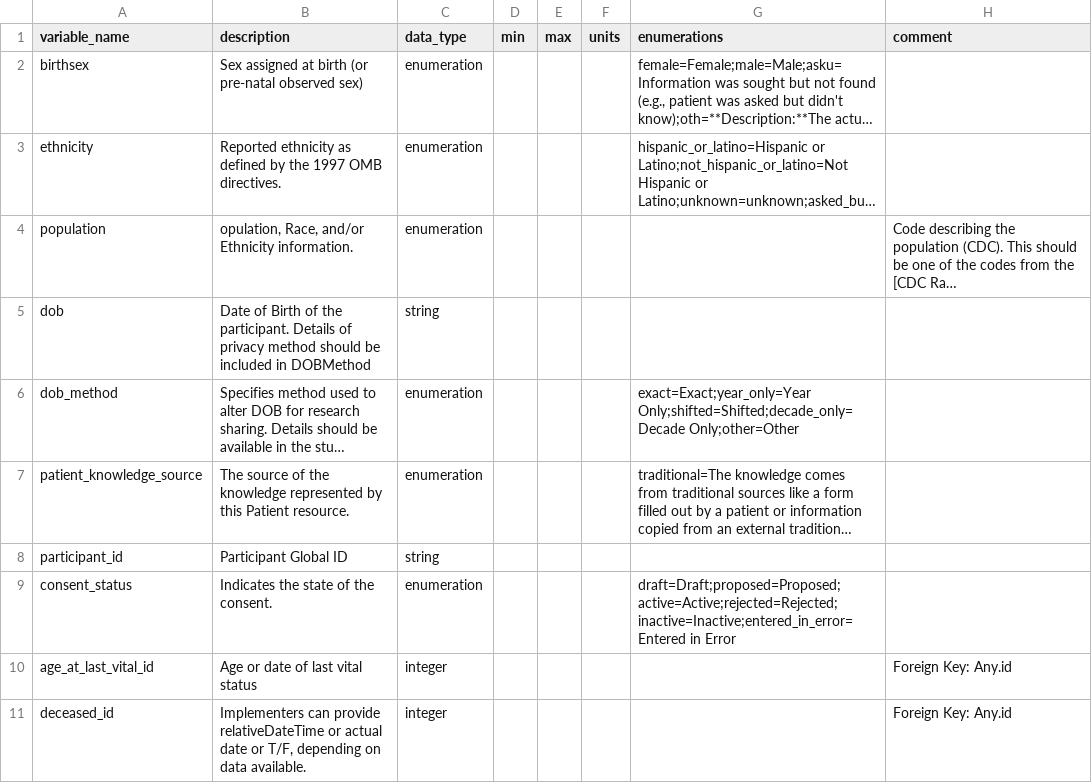
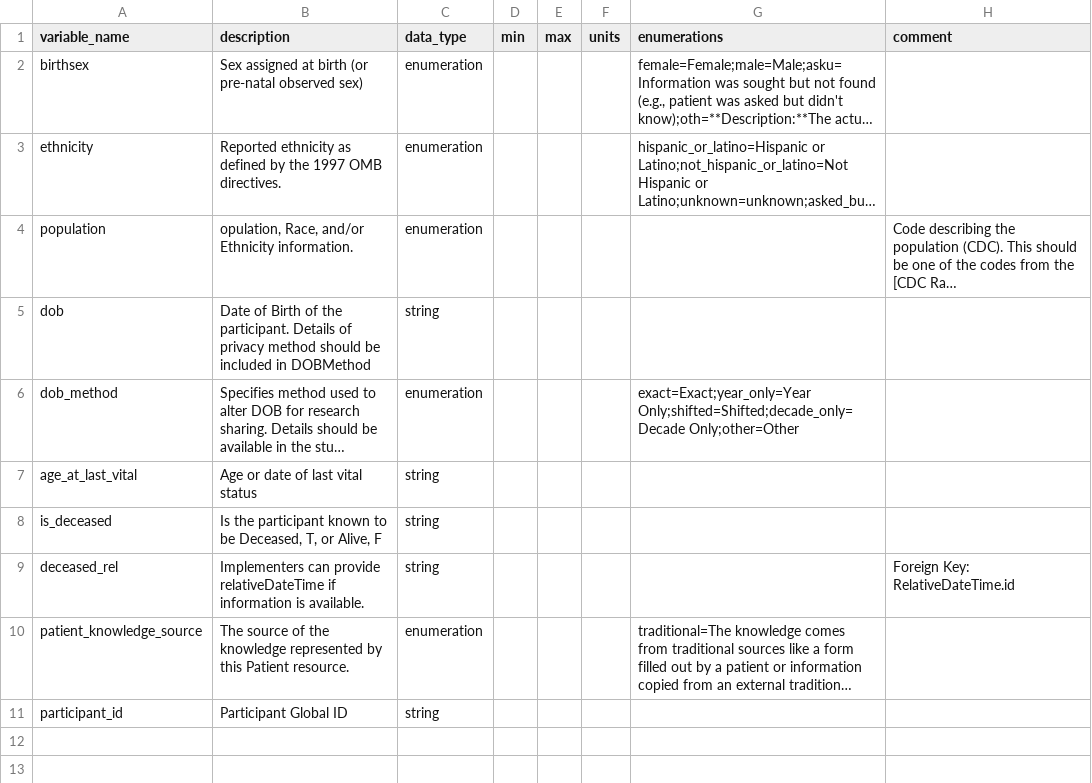
Before and after one commit to carrollaboratory/kfi-fhir-input, a CSV file: project/data-dictionary/Participant-dd.csv, drawn as a sheet; long unchanged cells end in …; removed rows and columns are numbered as before the commit, all else as after; the diff names each change by its address in the sheet, - before the commit and + after, or states it on an @@ line.

```diff
--- a/project/data-dictionary/Participant-dd.csv
+++ b/project/data-dictionary/Participant-dd.csv
+row 7: age_at_last_vital | Age or date of last vital status | string
+row 8: is_deceased | Is the participant known to be Deceased, T, or Alive, F | string
+row 9: deceased_rel | Implementers can provide relativeDateTime if information is available. | string |  |  |  |  | Foreign Key: RelativeDateTime.id
-row 9: consent_status | Indicates the state of the consent. | enumeration |  |  |  | draft=Draft;proposed=Proposed;active=Active;rejected=Rejected;inactive=Inactive;entered_in_error=Entered in Error
-row 10: age_at_last_vital_id | Age or date of last vital status | integer |  |  |  |  | Foreign Key: Any.id
-row 11: deceased_id | Implementers can provide relativeDateTime or actual date or T/F, depending on data available. | integer |  |  |  |  | Foreign Key: Any.id
```
Also changed, not shown: project/data-dictionary/RelativeDateTime-dd.csv, 13 other files.
